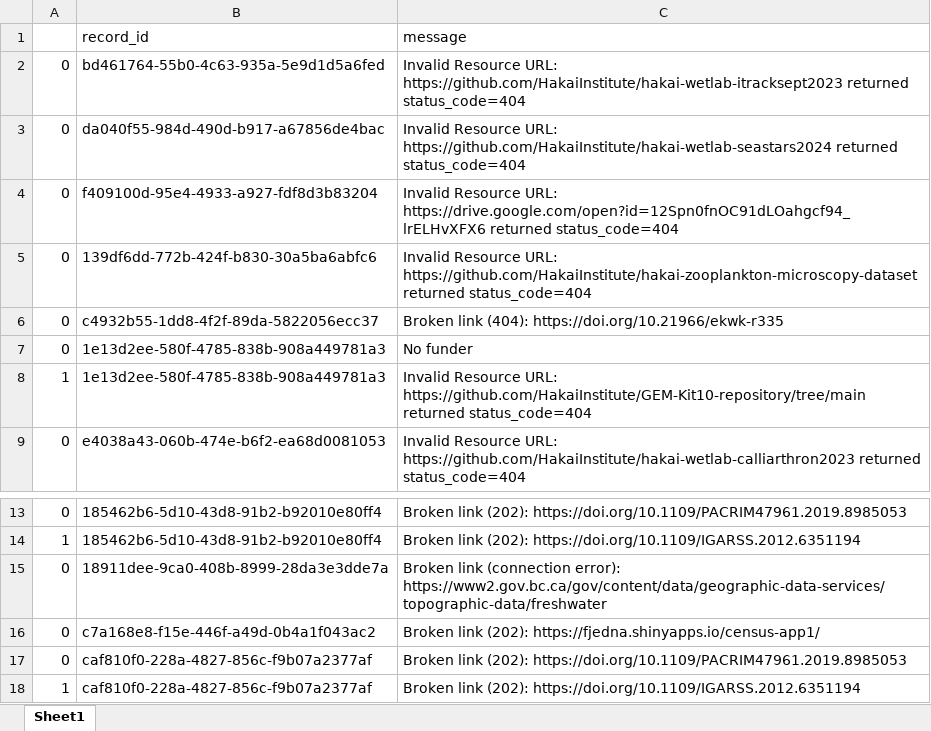
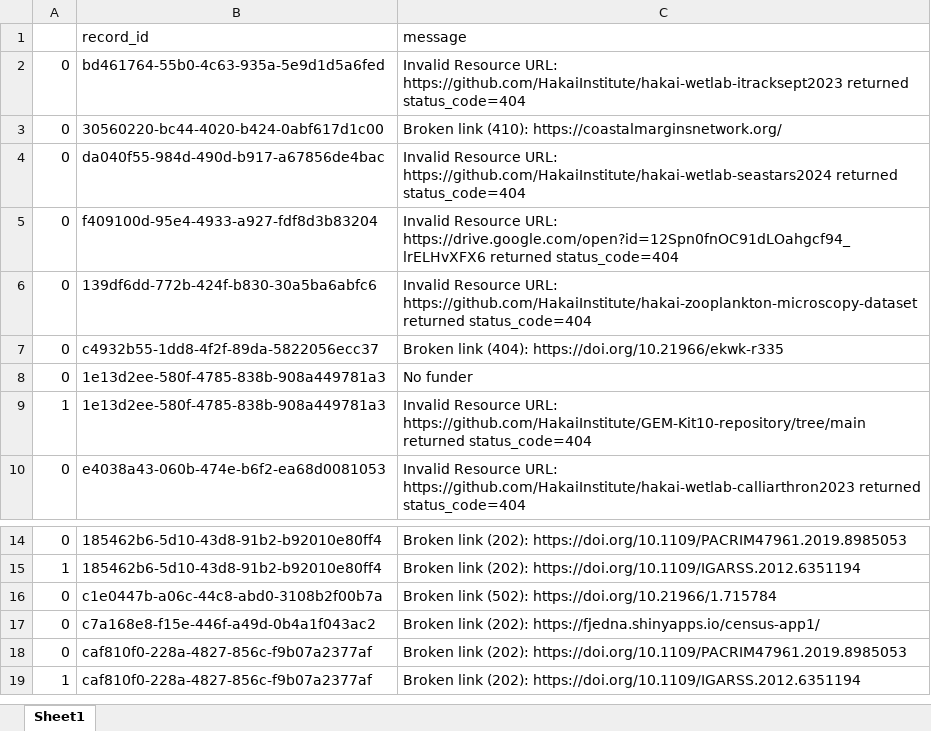
Before and after one commit to HakaiInstitute/hakai-ckan-records-checks, an Excel workbook: docs/issues_list.xlsx, sheet Sheet1, drawn as a sheet; only a part is shown, gaps mark what is left out; values as stored, in another font and other column widths than the file's, no borders; addresses are those after the commit; the diff names each change by its address in the sheet, - before the commit and + after, or states it on an @@ line.

```diff
--- a/docs/issues_list.xlsx (sheet Sheet1)
+++ b/docs/issues_list.xlsx (sheet Sheet1)
+row 3: 0 | 30560220-bc44-4020-b424-0abf617d1c00 | Broken link (410): https://coastalmarginsnetwork.org/
-B16 (record_id): 18911dee-9ca0-408b-8999-28da3e3dde7a
+B16 (record_id): c1e0447b-a06c-44c8-abd0-3108b2f00b7a
-C16 (message): Broken link (connection error): https://www2.gov.bc.ca/gov/content/data/geographic-data-services/topographic-data/freshwater
+C16 (message): Broken link (502): https://doi.org/10.21966/1.715784
```
Also changed, not shown: docs/catalog_summary.xlsx, 7 other files.
